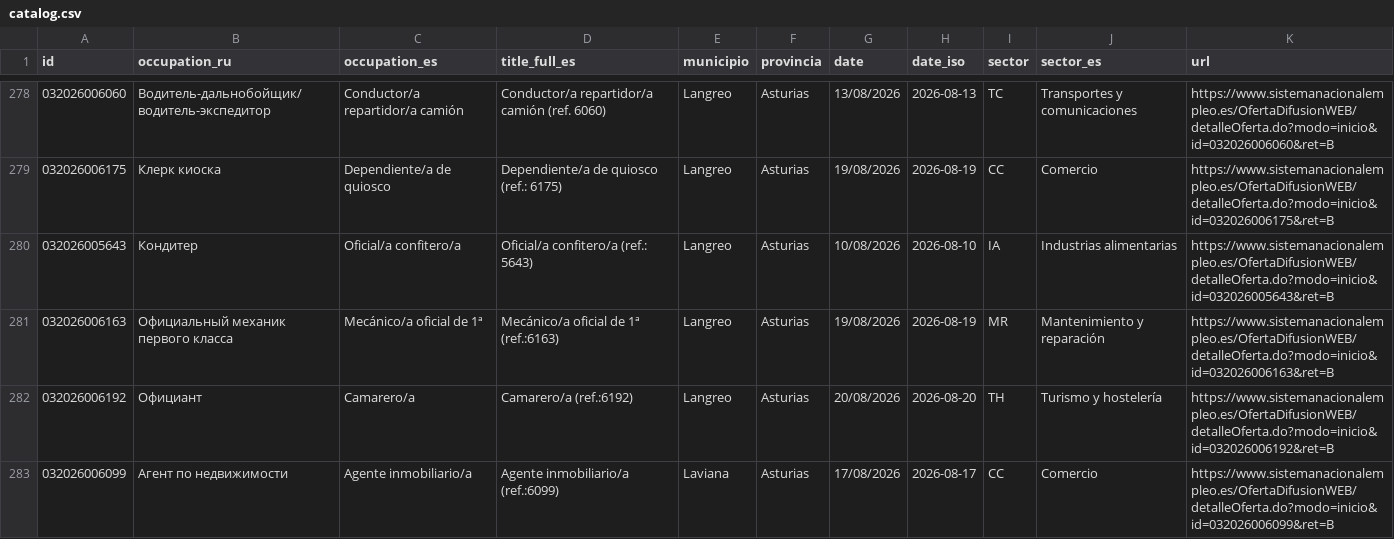
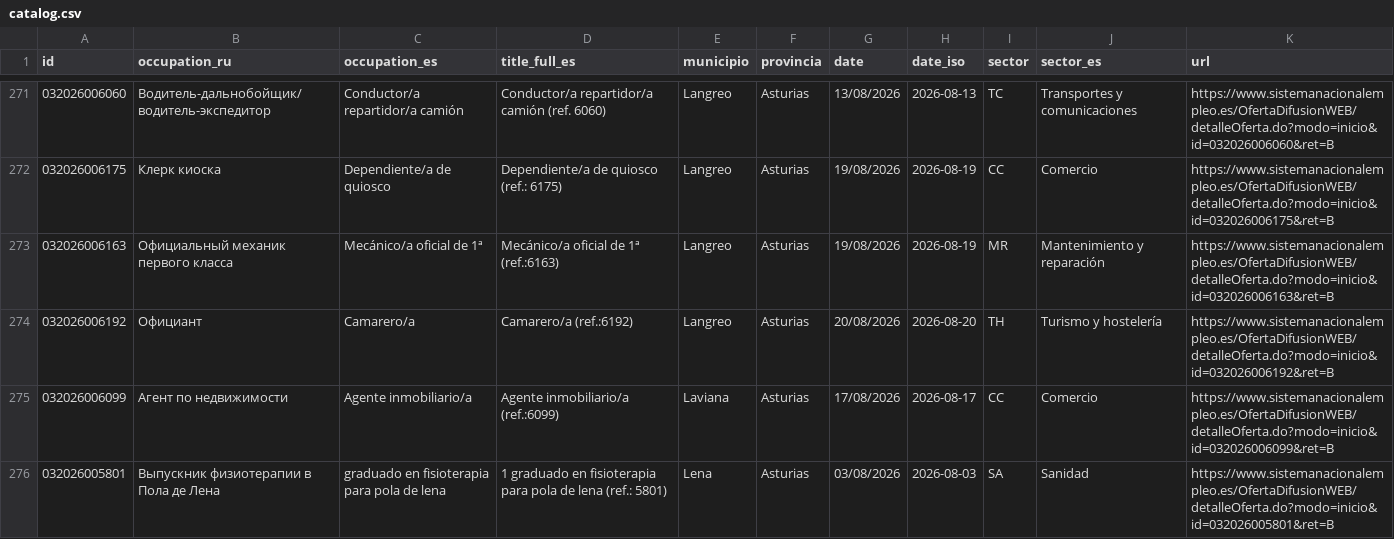
Before and after one commit to RealBuddy/sepe-jobs, a CSV file: catalog.csv, drawn as a sheet; only a part is shown, gaps mark what is left out; the shorter side is filled out with more unchanged rows; the diff covers the shown part only; the diff names each change by its address in the sheet, - before the commit and + after, or states it on an @@ line.

```diff
--- a/catalog.csv
+++ b/catalog.csv
-row 280: 032026005643 | Кондитер | Oficial/a confitero/a | Oficial/a confitero/a (ref.: 5643) | Langreo | Asturias | 10/08/2026 | 2026-08-10 | IA | Industrias alimentarias | https://www.sistemanacionalempleo.es/OfertaDifusionWEB/detalleOferta.do?modo=inicio&id=032026005643&ret=B
```
Also changed, not shown: 7 removed rows elsewhere in this file, 11 other files.
